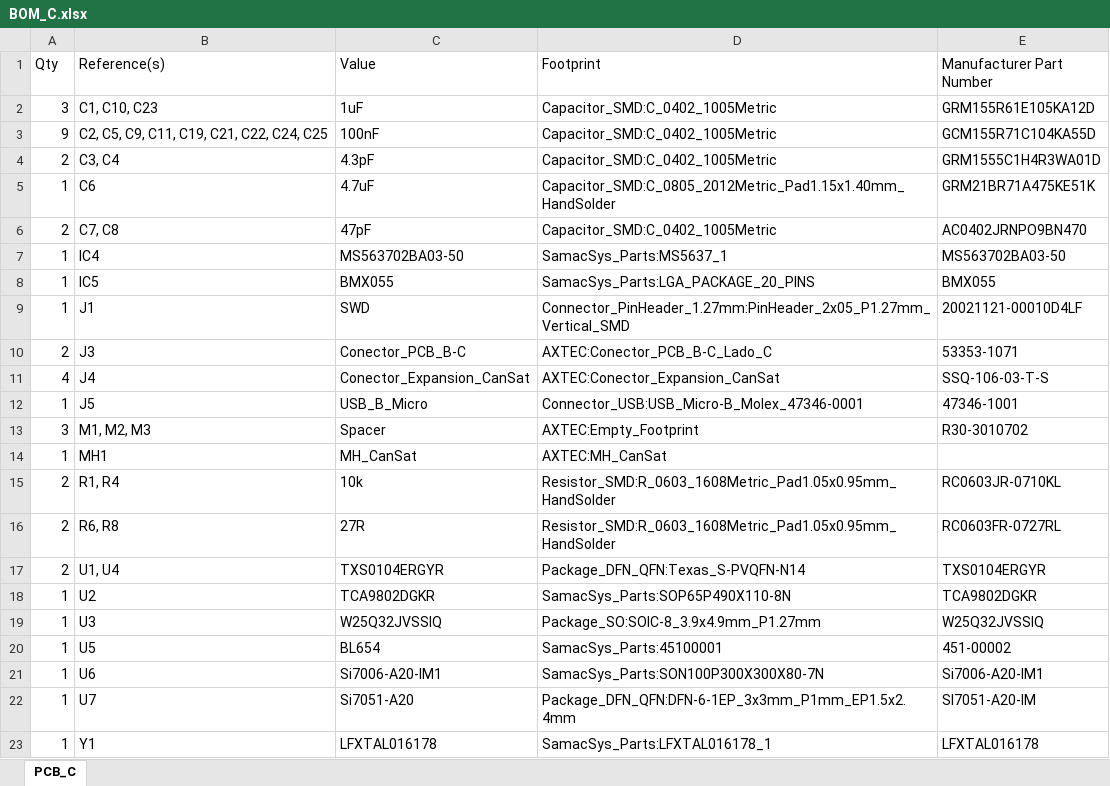
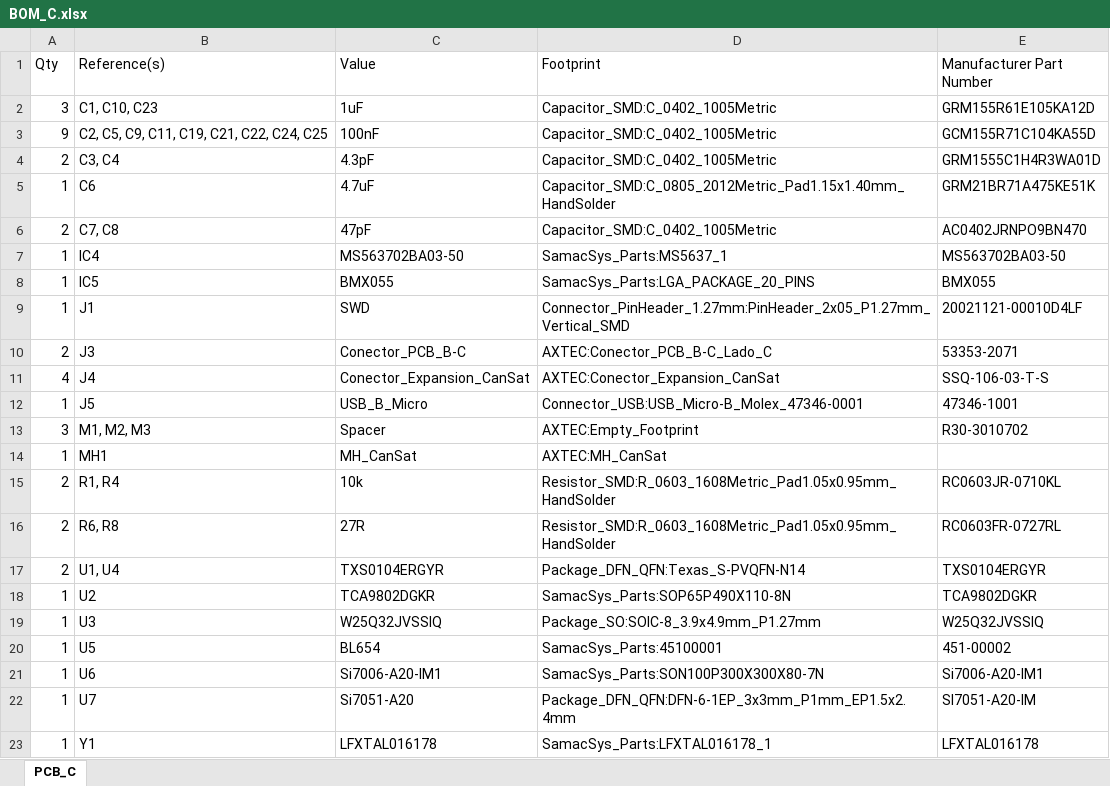
Before and after one commit to dragondgold/CanSat, an Excel workbook: Hardware/Satelite/PCB_C/BOM_C.xlsx, sheet PCB_C, drawn as a sheet; values as stored, in another font and other column widths than the file's, no borders; table styles not drawn; the diff names each change by its address in the sheet, - before the commit and + after, or states it on an @@ line.

```diff
--- a/Hardware/Satelite/PCB_C/BOM_C.xlsx (sheet PCB_C)
+++ b/Hardware/Satelite/PCB_C/BOM_C.xlsx (sheet PCB_C)
-E10 (Manufacturer Part Number): 53353-1071
+E10 (Manufacturer Part Number): 53353-2071
```
Also changed, not shown: 2 other files.
